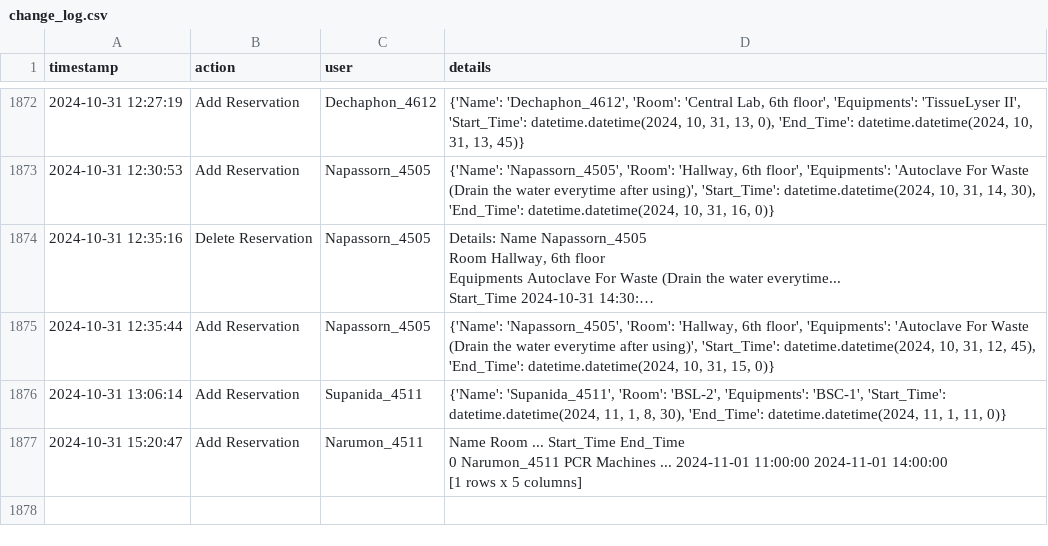
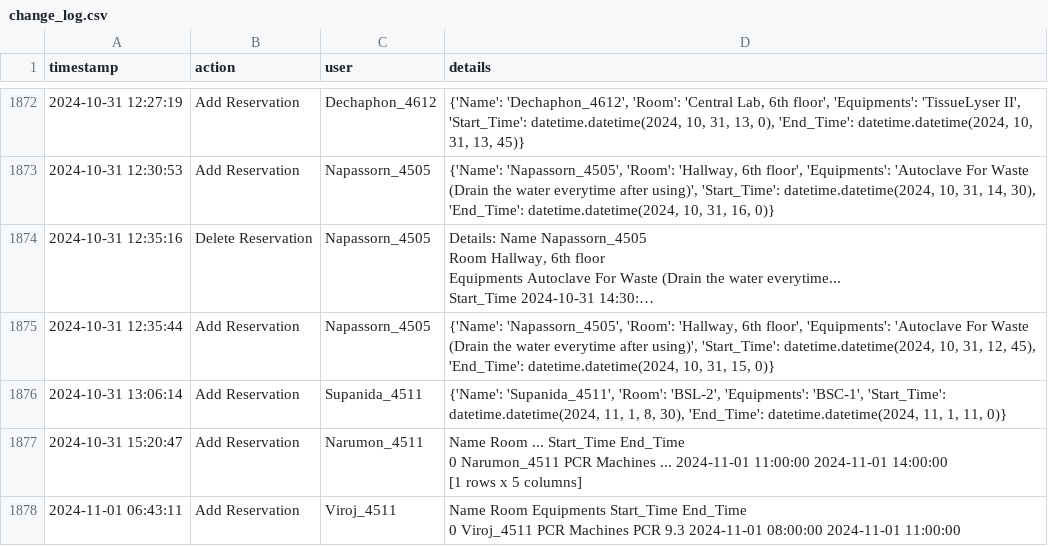
Before and after one commit to dhruv0767/Lab-Equipments_Reservation, a CSV file: change_log.csv, drawn as a sheet; only a part is shown, gaps mark what is left out; long unchanged cells end in …; ↵ is a line break in a cell; the diff names each change by its address in the sheet, - before the commit and + after, or states it on an @@ line.

Commit message:
Update change_log.csv

```diff
--- a/change_log.csv
+++ b/change_log.csv
+row 1878: 2024-11-01 06:43:11 | Add Reservation | Viroj_4511 | Name Room Equipments Start_Time End_Time ↵ 0 Viroj_4511 PCR Machines PCR 9.3 2024-11-01 08:00:00 2024-11-01 11:00:00
```
